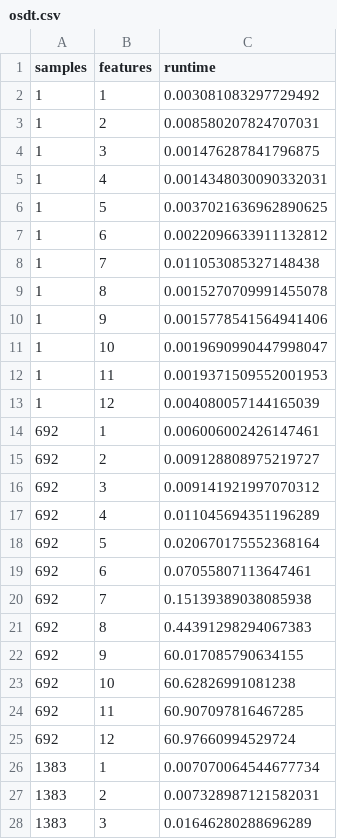
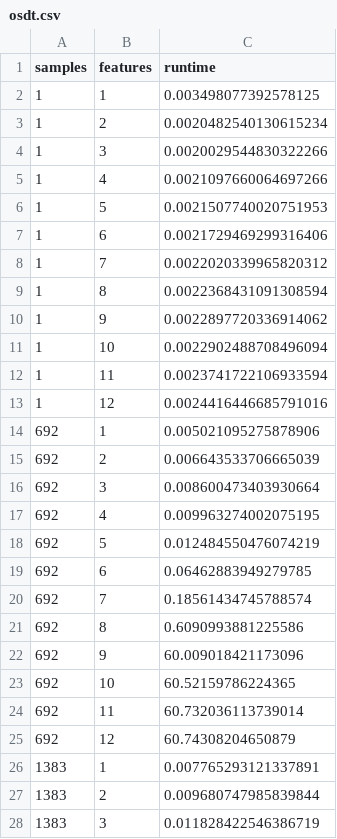
Before and after one commit to marypaulin/repo, a CSV file: data/scalability/compas-binary/osdt.csv, drawn as a sheet; only a part is shown; the diff covers the shown part only.

Commit message:
update sequential scalability

```diff
--- a/data/scalability/compas-binary/osdt.csv
+++ b/data/scalability/compas-binary/osdt.csv
@@ -1,28 +1,28 @@
 samples,features,runtime
-1,1,0.003081083297729492
-1,2,0.008580207824707031
-1,3,0.001476287841796875
-1,4,0.0014348030090332031
-1,5,0.0037021636962890625
-1,6,0.0022096633911132812
-1,7,0.011053085327148438
-1,8,0.0015270709991455078
-1,9,0.0015778541564941406
-1,10,0.0019690990447998047
-1,11,0.0019371509552001953
-1,12,0.004080057144165039
-692,1,0.006006002426147461
-692,2,0.009128808975219727
-692,3,0.009141921997070312
-692,4,0.011045694351196289
-692,5,0.020670175552368164
-692,6,0.07055807113647461
-692,7,0.15139389038085938
-692,8,0.44391298294067383
-692,9,60.017085790634155
-692,10,60.62826991081238
-692,11,60.907097816467285
-692,12,60.97660994529724
-1383,1,0.007070064544677734
-1383,2,0.007328987121582031
-1383,3,0.01646280288696289
+1,1,0.003498077392578125
+1,2,0.0020482540130615234
+1,3,0.0020029544830322266
+1,4,0.0021097660064697266
+1,5,0.0021507740020751953
+1,6,0.0021729469299316406
+1,7,0.0022020339965820312
+1,8,0.0022368431091308594
+1,9,0.0022897720336914062
+1,10,0.0022902488708496094
+1,11,0.0023741722106933594
+1,12,0.0024416446685791016
+692,1,0.005021095275878906
+692,2,0.006643533706665039
+692,3,0.008600473403930664
+692,4,0.009963274002075195
+692,5,0.012484550476074219
+692,6,0.06462883949279785
+692,7,0.18561434745788574
+692,8,0.6090993881225586
+692,9,60.009018421173096
+692,10,60.52159786224365
+692,11,60.732036113739014
+692,12,60.74308204650879
+1383,1,0.007765293121337891
+1383,2,0.009680747985839844
+1383,3,0.011828422546386719
```
Also changed, not shown: 93 edited cells elsewhere in this file.
